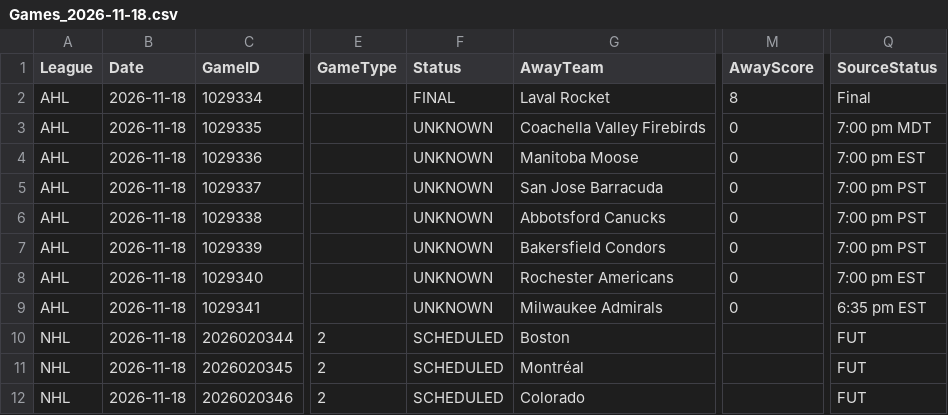
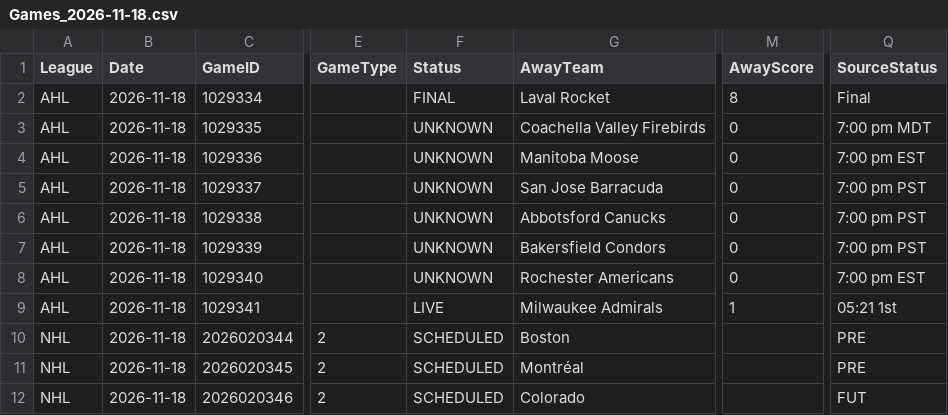
Before and after one commit to skaterbosse/hockey, a CSV file: statsByDate/data/games/Games_2026-11-18.csv, drawn as a sheet; only a part is shown, gaps mark what is left out; the diff names each change by its address in the sheet, - before the commit and + after, or states it on an @@ line.

```diff
--- a/statsByDate/data/games/Games_2026-11-18.csv
+++ b/statsByDate/data/games/Games_2026-11-18.csv
-F9 (Status): UNKNOWN
+F9 (Status): LIVE
-M9 (AwayScore): 0
+M9 (AwayScore): 1
-Q9 (SourceStatus): 6:35 pm EST
+Q9 (SourceStatus): 05:21 1st
-Q10:Q11 (SourceStatus): FUT
+Q10:Q11 (SourceStatus): PRE
```
Also changed, not shown: statsByDate/data/playerstats/Goals_2026-11-18.csv, statsByDate/data/playerstats/PlayerStats_2026-11-18.csv, 2 other files.
